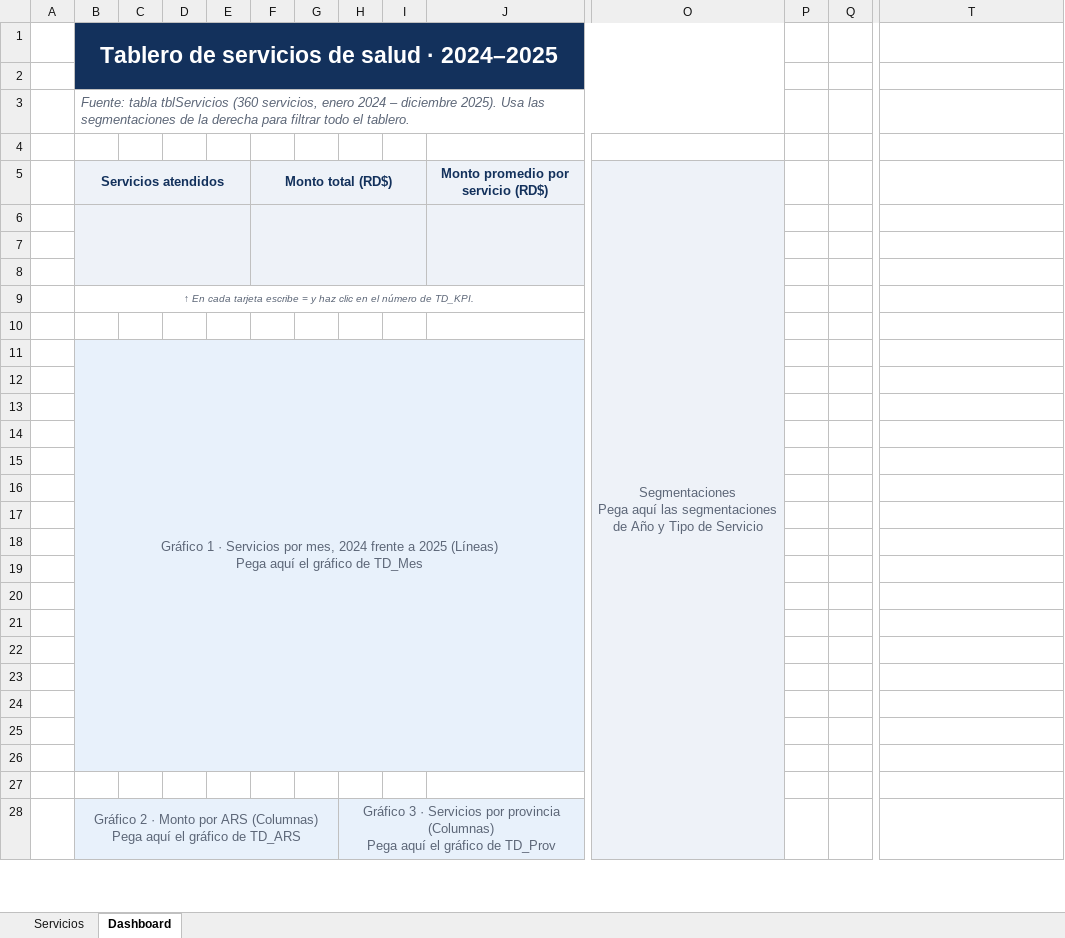
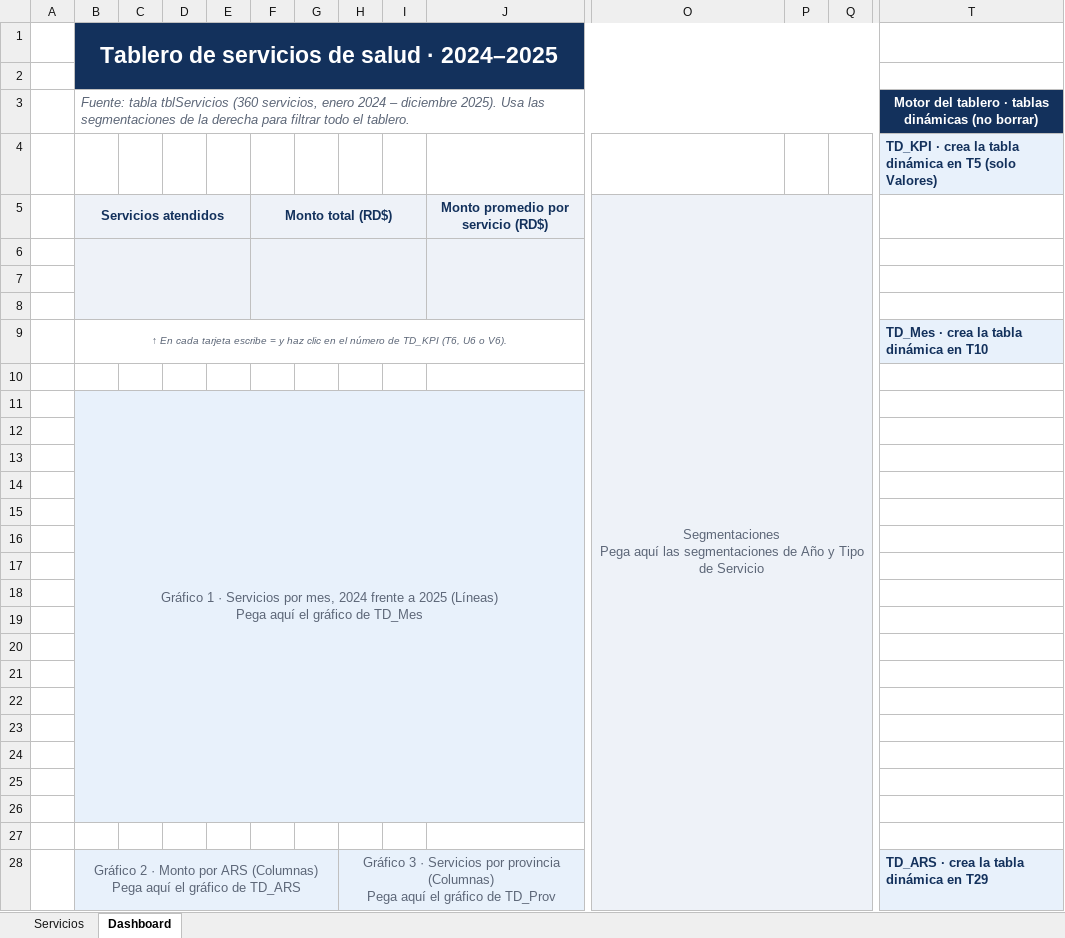
Before and after one commit to pitagoraslg/excelavanzado, an Excel workbook: Modulo4-Base-Dashboard.xlsx, sheet Dashboard, drawn as a sheet; only a part is shown, gaps mark what is left out; values as stored, in another font and other column widths than the file's, no borders; removed rows and columns are numbered as before the commit, all else as after; rows hold the shown columns only; the diff covers the shown part only; the diff names each change by its address in the sheet, - before the commit and + after, or states it on an @@ line.

```diff
--- a/Modulo4-Base-Dashboard.xlsx (sheet Dashboard)
+++ b/Modulo4-Base-Dashboard.xlsx (sheet Dashboard)
-B1:O2 merged
+B1:Q2 merged
-P1:Q2 fill: none
+P1:Q2 fill: #13315C
-B3:O3 merged
+B3:Q3 merged
-T3: (empty)
+T3: Motor del tablero · tablas dinámicas (no borrar)
-T3 fill: none
+T3 fill: #13315C
-T4: (empty)
+T4: TD_KPI · crea la tabla dinámica en T5 (solo Valores)
-T4 fill: none
+T4 fill: #E8F1FB
-O5:O43 merged
+O5:Q43 merged
-P5:Q8 fill: none
+P5:Q8 fill: #EEF2F8
-row 9:  | ↑ En cada tarjeta escribe = y haz clic en el número de TD_KPI.
+row 9:  | ↑ En cada tarjeta escribe = y haz clic en el número de TD_KPI (T6, U6 o V6). |  |  |  |  |  |  |  |  |  |  |  | TD_Mes · crea la tabla dinámica en T10
-P10:Q28 fill: none
+P10:Q28 fill: #EEF2F8
-T28: (empty)
+T28: TD_ARS · crea la tabla dinámica en T29
-T28 fill: none
+T28 fill: #E8F1FB
```
Also changed, not shown: 1 edited cell, cell formats and merged cells elsewhere in this sheet, 1 other file.
